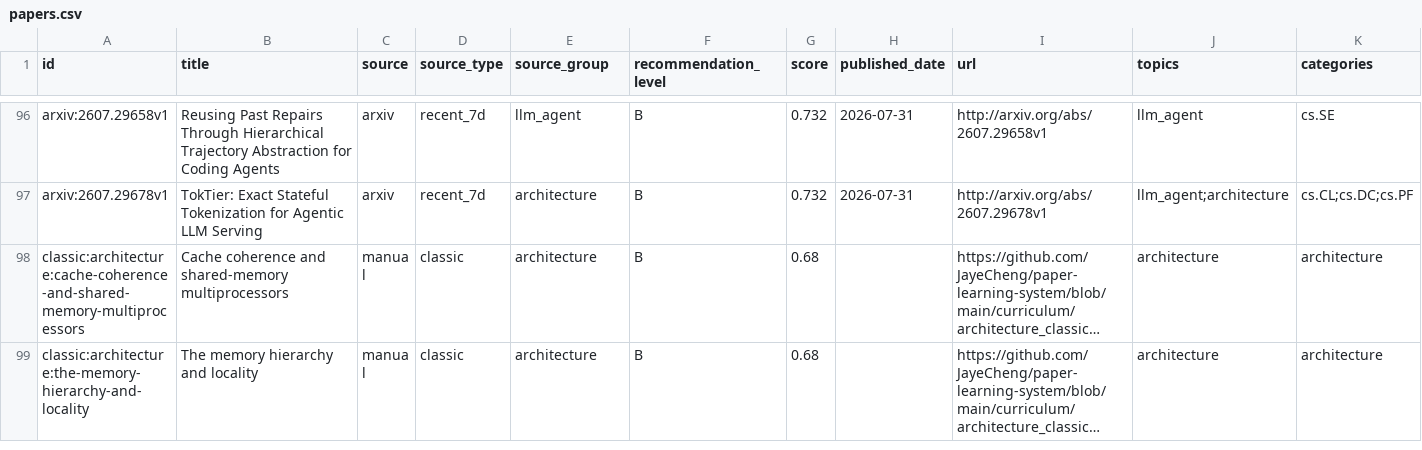
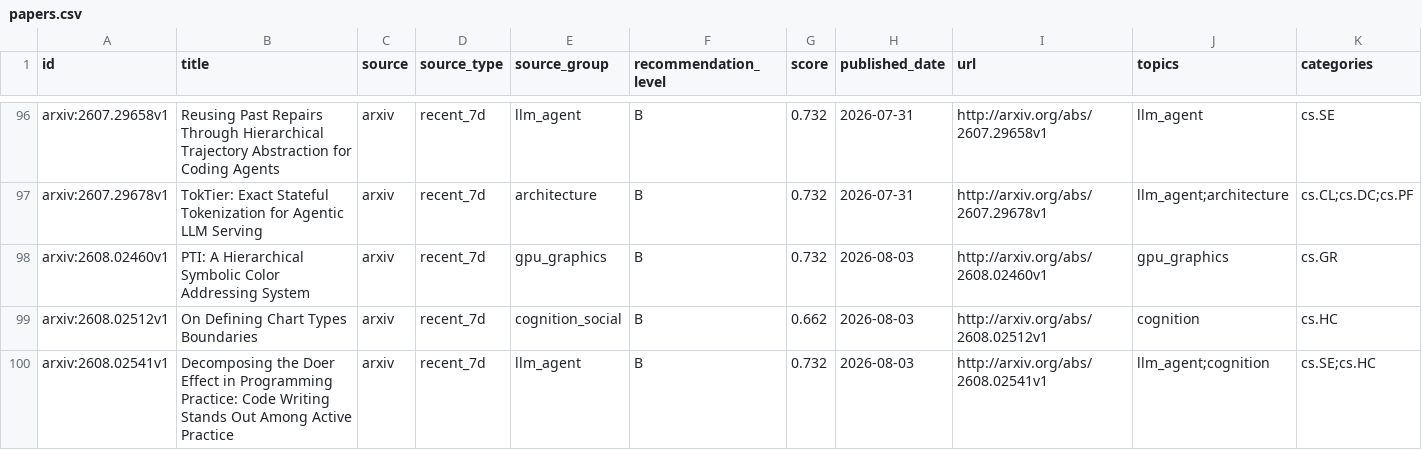
Before and after one commit to JayeCheng/paper-learning-system, a CSV file: data/exports/papers.csv, drawn as a sheet; only a part is shown, gaps mark what is left out; the shorter side is filled out with more unchanged rows; long unchanged cells end in …; rows hold the shown columns only; the diff covers the shown part only; the diff names each change by its address in the sheet, - before the commit and + after, or states it on an @@ line.

```diff
--- a/data/exports/papers.csv
+++ b/data/exports/papers.csv
+row 98: arxiv:2608.02460v1 | PTI: A Hierarchical Symbolic Color Addressing System | arxiv | recent_7d | gpu_graphics | B | 0.732 | 2026-08-03 | http://arxiv.org/abs/2608.02460v1 | gpu_graphics | cs.GR
+row 99: arxiv:2608.02512v1 | On Defining Chart Types Boundaries | arxiv | recent_7d | cognition_social | B | 0.662 | 2026-08-03 | http://arxiv.org/abs/2608.02512v1 | cognition | cs.HC
+row 100: arxiv:2608.02541v1 | Decomposing the Doer Effect in Programming Practice: Code Writing Stands Out Among Active Practice | arxiv | recent_7d | llm_agent | B | 0.732 | 2026-08-03 | http://arxiv.org/abs/2608.02541v1 | llm_agent;cognition | cs.SE;cs.HC
```
Also changed, not shown: 3 added rows elsewhere in this file, data/exports/daily_papers.csv, data/exports/reading_status.csv, 12 other files.
